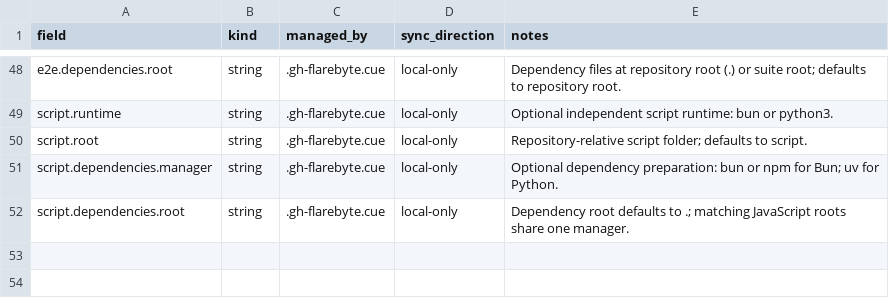
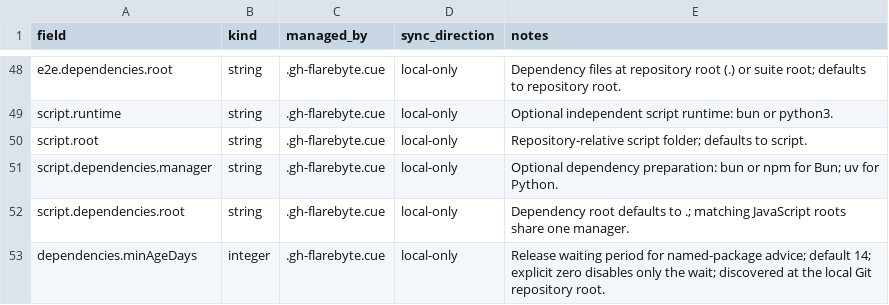
Before and after one commit to flarebyte/gh-flarebyte, a CSV file: doc/design-meta/examples/config-fields.csv, drawn as a sheet; only a part is shown, gaps mark what is left out; the diff names each change by its address in the sheet, - before the commit and + after, or states it on an @@ line.

```diff
--- a/doc/design-meta/examples/config-fields.csv
+++ b/doc/design-meta/examples/config-fields.csv
+row 53: dependencies.minAgeDays | integer | .gh-flarebyte.cue | local-only | Release waiting period for named-package advice; default 14; explicit zero disables only the wait; discovered at the local Git repository root.
```
Also changed, not shown: doc/design-meta/examples/command-exit-codes.csv, doc/design-meta/examples/command-flags.csv, 6 other files.
